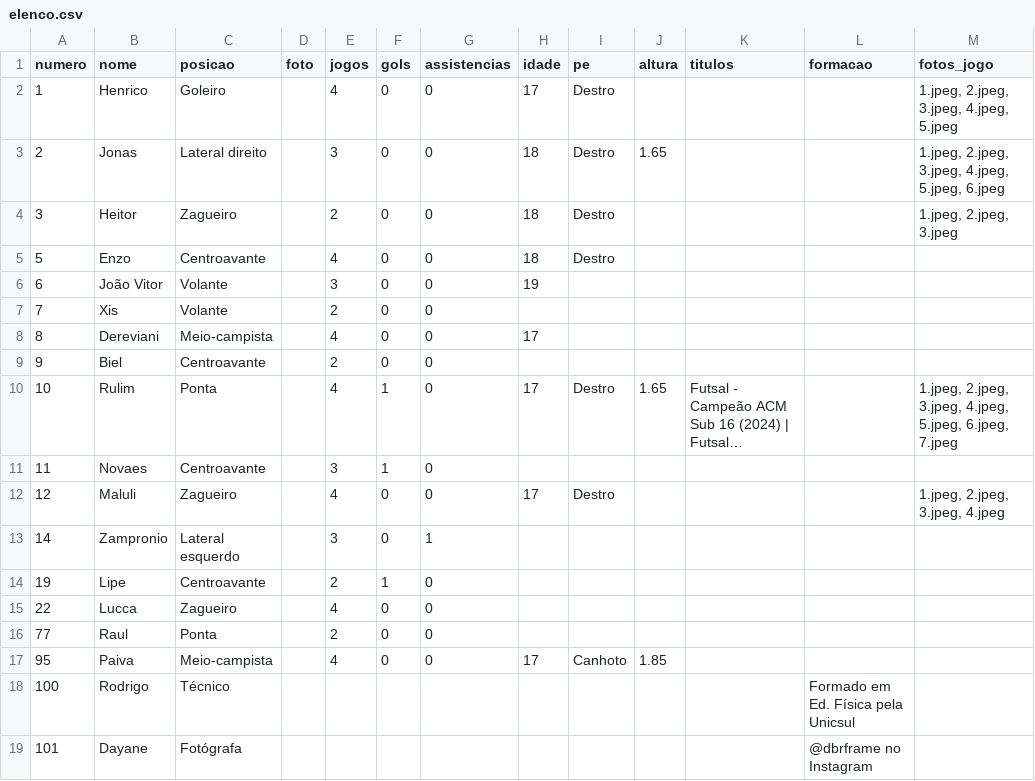
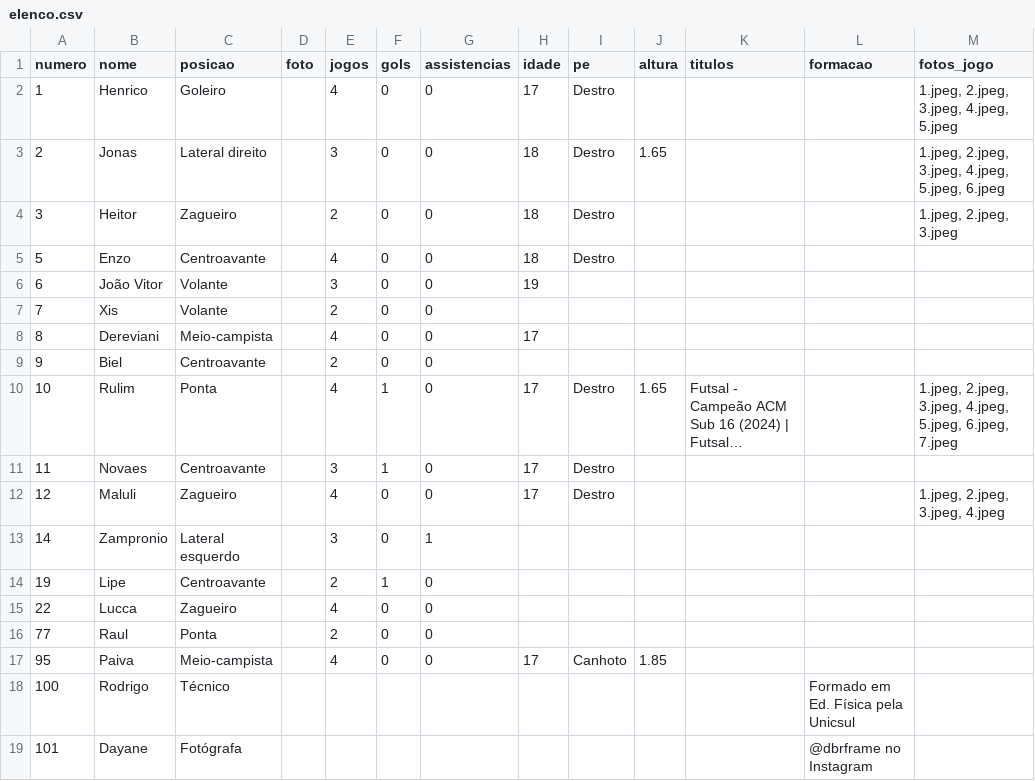
Before and after one commit to petalasnegras/site, a CSV file: dados/elenco.csv, drawn as a sheet; long unchanged cells end in …; the diff names each change by its address in the sheet, - before the commit and + after, or states it on an @@ line.

```diff
--- a/dados/elenco.csv
+++ b/dados/elenco.csv
-H11 (idade): (empty)
+H11 (idade): 17
-I11 (pe): (empty)
+I11 (pe): Destro
```
Also changed, not shown: 3 other files.
